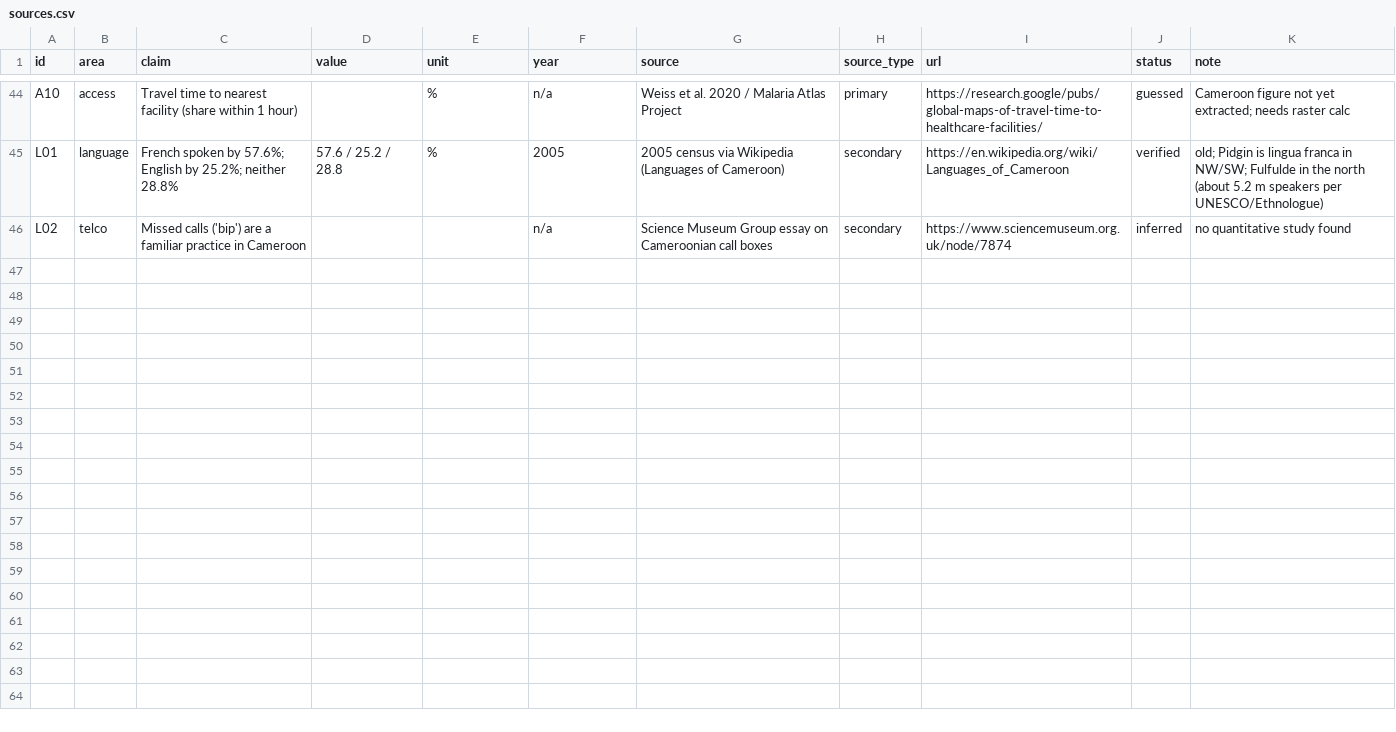
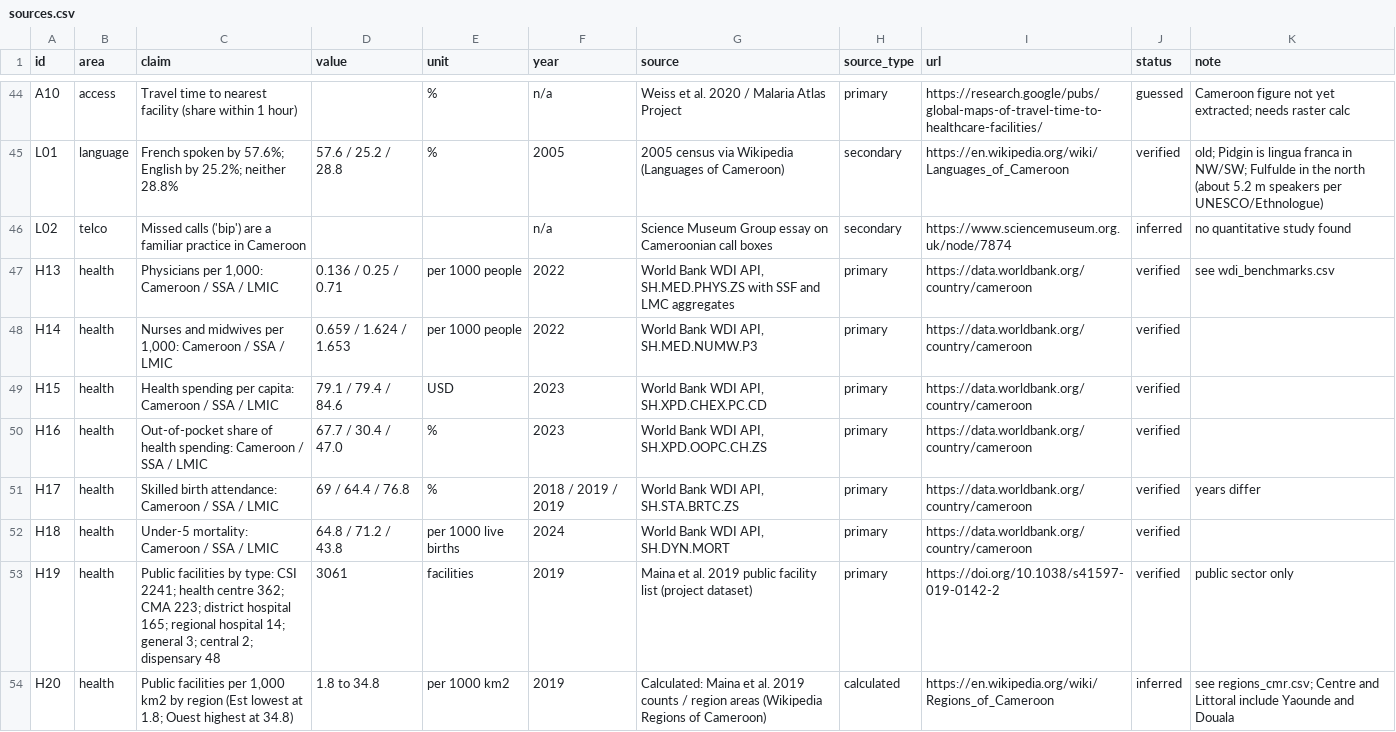
Before and after one commit to rzrizaldy/vitamin-bob, a CSV file: research/cameroon/sources.csv, drawn as a sheet; only a part is shown, gaps mark what is left out; the diff covers the shown part only.

```diff
--- a/research/cameroon/sources.csv
+++ b/research/cameroon/sources.csv
@@ -46 +46,9 @@ L01,language,French spoken by 57.6%; English by 25.2%; neither 28.8%,57.6 / 25.2
 L02,telco,Missed calls ('bip') are a familiar practice in Cameroon,,,n/a,Science Museum Group essay on Cameroonian call boxes,secondary,https://www.sciencemuseum.org.uk/node/7874,inferred,no quantitative study found
+H13,health,"Physicians per 1,000: Cameroon / SSA / LMIC",0.136 / 0.25 / 0.71,per 1000 people,2022,"World Bank WDI API, SH.MED.PHYS.ZS with SSF and LMC aggregates",primary,https://data.worldbank.org/country/cameroon,verified,see wdi_benchmarks.csv
+H14,health,"Nurses and midwives per 1,000: Cameroon / SSA / LMIC",0.659 / 1.624 / 1.653,per 1000 people,2022,"World Bank WDI API, SH.MED.NUMW.P3",primary,https://data.worldbank.org/country/cameroon,verified,
+H15,health,Health spending per capita: Cameroon / SSA / LMIC,79.1 / 79.4 / 84.6,USD,2023,"World Bank WDI API, SH.XPD.CHEX.PC.CD",primary,https://data.worldbank.org/country/cameroon,verified,
+H16,health,Out-of-pocket share of health spending: Cameroon / SSA / LMIC,67.7 / 30.4 / 47.0,%,2023,"World Bank WDI API, SH.XPD.OOPC.CH.ZS",primary,https://data.worldbank.org/country/cameroon,verified,
+H17,health,Skilled birth attendance: Cameroon / SSA / LMIC,69 / 64.4 / 76.8,%,2018 / 2019 / 2019,"World Bank WDI API, SH.STA.BRTC.ZS",primary,https://data.worldbank.org/country/cameroon,verified,years differ
+H18,health,Under-5 mortality: Cameroon / SSA / LMIC,64.8 / 71.2 / 43.8,per 1000 live births,2024,"World Bank WDI API, SH.DYN.MORT",primary,https://data.worldbank.org/country/cameroon,verified,
+H19,health,Public facilities by type: CSI 2241; health centre 362; CMA 223; district hospital 165; regional hospital 14; general 3; central 2; dispensary 48,3061,facilities,2019,Maina et al. 2019 public facility list (project dataset),primary,https://doi.org/10.1038/s41597-019-0142-2,verified,public sector only
+H20,health,"Public facilities per 1,000 km2 by region (Est lowest at 1.8; Ouest highest at 34.8)",1.8 to 34.8,per 1000 km2,2019,Calculated: Maina et al. 2019 counts / region areas (Wikipedia Regions of Cameroon),calculated,https://en.wikipedia.org/wiki/Regions_of_Cameroon,inferred,see regions_cmr.csv; Centre and Littoral include Yaounde and Douala
```
Also changed, not shown: 7 added rows elsewhere in this file, 5 other files.
